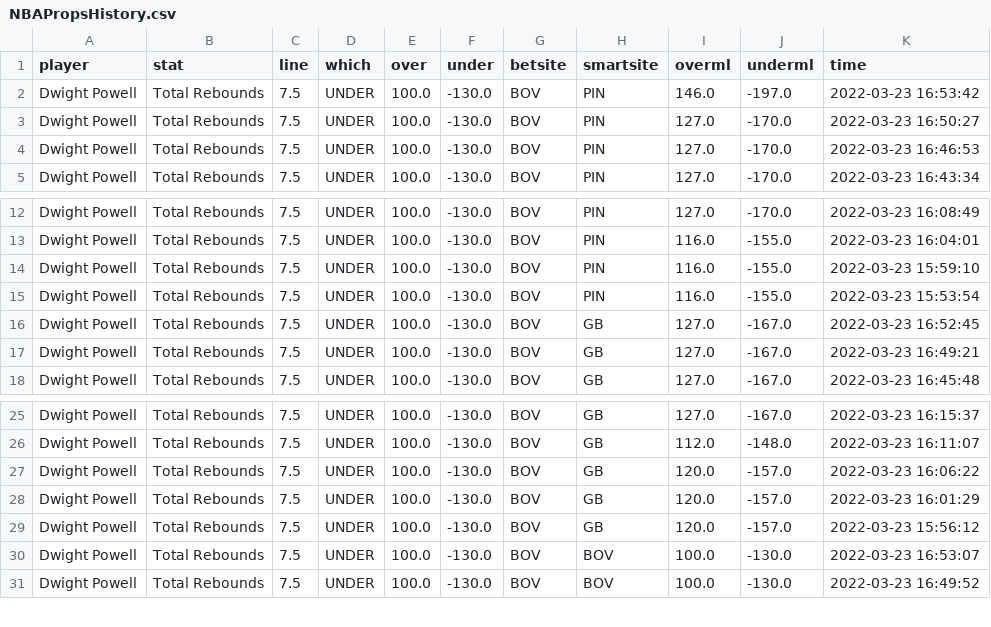
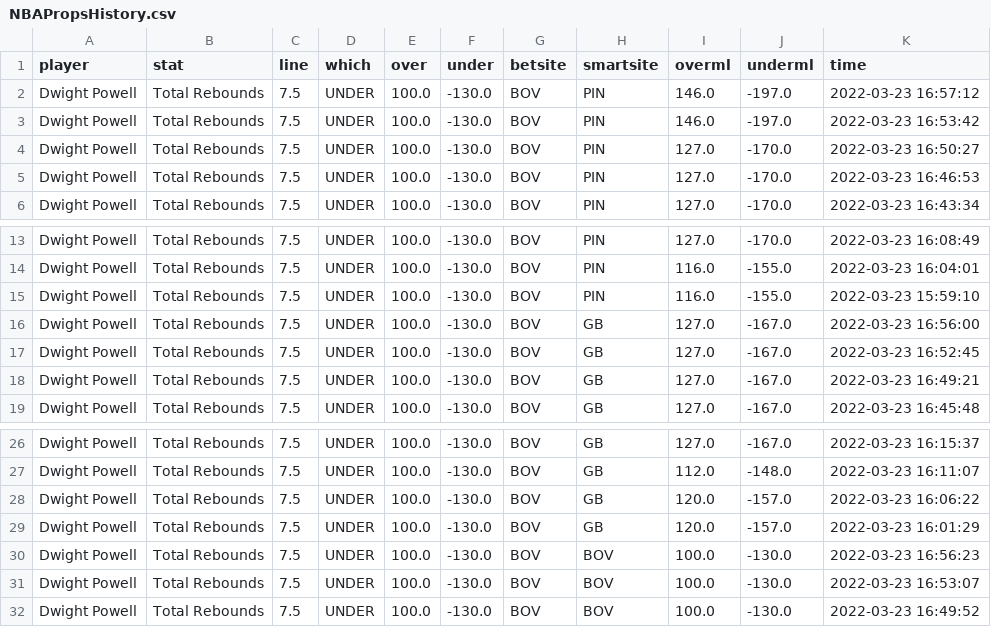
Before and after one commit to BShim92/Public, a CSV file: NBAPropsHistory.csv, drawn as a sheet; only a part is shown, gaps mark what is left out.

```diff
--- a/NBAPropsHistory.csv
+++ b/NBAPropsHistory.csv
@@ -1,2 +1,3 @@
 player,stat,line,which,over,under,betsite,smartsite,overml,underml,time
+Dwight Powell,Total Rebounds,7.5,UNDER,100.0,-130.0,BOV,PIN,146.0,-197.0,2022-03-23 16:57:12
 Dwight Powell,Total Rebounds,7.5,UNDER,100.0,-130.0,BOV,PIN,146.0,-197.0,2022-03-23 16:53:42
@@ -14,3 +15,3 @@ Dwight Powell,Total Rebounds,7.5,UNDER,100.0,-130.0,BOV,PIN,116.0,-155.0,2022-03
 Dwight Powell,Total Rebounds,7.5,UNDER,100.0,-130.0,BOV,PIN,116.0,-155.0,2022-03-23 15:59:10
-Dwight Powell,Total Rebounds,7.5,UNDER,100.0,-130.0,BOV,PIN,116.0,-155.0,2022-03-23 15:53:54
+Dwight Powell,Total Rebounds,7.5,UNDER,100.0,-130.0,BOV,GB,127.0,-167.0,2022-03-23 16:56:00
 Dwight Powell,Total Rebounds,7.5,UNDER,100.0,-130.0,BOV,GB,127.0,-167.0,2022-03-23 16:52:45
@@ -28,3 +29,3 @@ Dwight Powell,Total Rebounds,7.5,UNDER,100.0,-130.0,BOV,GB,120.0,-157.0,2022-03-
 Dwight Powell,Total Rebounds,7.5,UNDER,100.0,-130.0,BOV,GB,120.0,-157.0,2022-03-23 16:01:29
-Dwight Powell,Total Rebounds,7.5,UNDER,100.0,-130.0,BOV,GB,120.0,-157.0,2022-03-23 15:56:12
+Dwight Powell,Total Rebounds,7.5,UNDER,100.0,-130.0,BOV,BOV,100.0,-130.0,2022-03-23 16:56:23
 Dwight Powell,Total Rebounds,7.5,UNDER,100.0,-130.0,BOV,BOV,100.0,-130.0,2022-03-23 16:53:07
```
Also changed, not shown: NBAProps.csv, NBAPropsHistory_NoDupe.csv.
